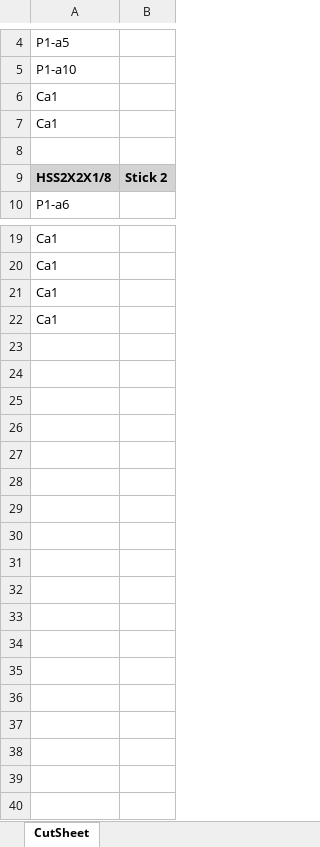
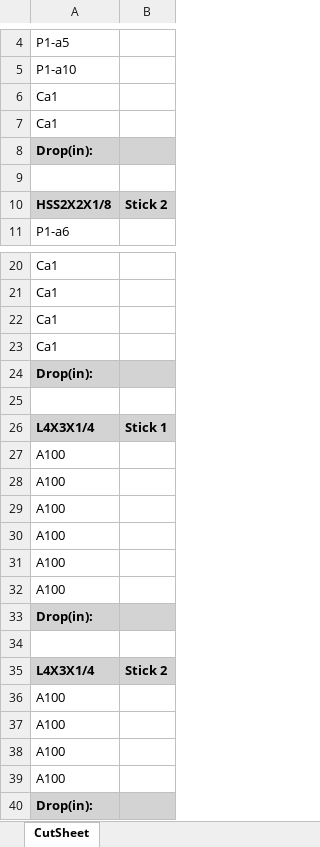
Before and after one commit to timallenyi111/ExcelCutlistGenerator, an Excel workbook: CutlistTestSheet_angleNest_Cutlist_.xlsx, sheet CutSheet, drawn as a sheet; only a part is shown, gaps mark what is left out; values as stored, in another font and other column widths than the file's, no borders; the diff names each change by its address in the sheet, - before the commit and + after, or states it on an @@ line.

Commit message:
Got rid of uniqueMaterial list because it didn't really do anything.

```diff
--- a/CutlistTestSheet_angleNest_Cutlist_.xlsx (sheet CutSheet)
+++ b/CutlistTestSheet_angleNest_Cutlist_.xlsx (sheet CutSheet)
+row 8: Drop(in):
+row 24: Drop(in):
+row 25: (empty)
+row 26: L4X3X1/4 | Stick 1
+row 27: A100
+row 28: A100
+row 29: A100
+row 30: A100
+row 31: A100
+row 32: A100
+row 33: Drop(in):
+row 34: (empty)
+row 35: L4X3X1/4 | Stick 2
+row 36: A100
+row 37: A100
+row 38: A100
+row 39: A100
+row 40: Drop(in):
```
Also changed, not shown: 15 other files.
